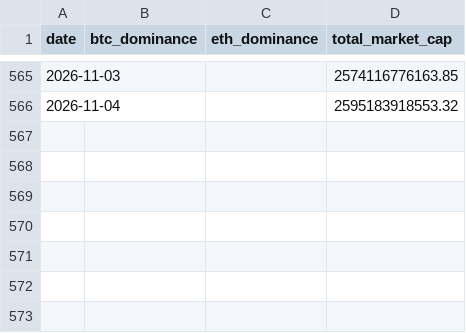
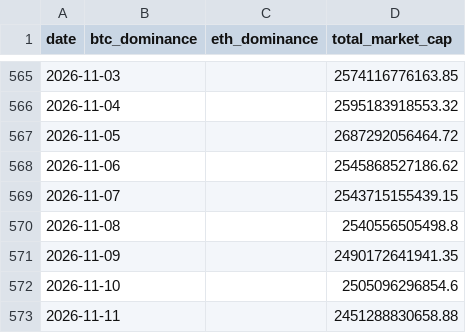
Before and after one commit to BRKME/OracAI, a CSV file: data/external/btc_dominance.csv, drawn as a sheet; only a part is shown, gaps mark what is left out; the diff names each change by its address in the sheet, - before the commit and + after, or states it on an @@ line.

Commit message:
data: refresh 2026-11-11

```diff
--- a/data/external/btc_dominance.csv
+++ b/data/external/btc_dominance.csv
+row 567: 2026-11-05 |  |  | 2687292056464.72
+row 568: 2026-11-06 |  |  | 2545868527186.62
+row 569: 2026-11-07 |  |  | 2543715155439.15
+row 570: 2026-11-08 |  |  | 2540556505498.8
+row 571: 2026-11-09 |  |  | 2490172641941.35
+row 572: 2026-11-10 |  |  | 2505096296854.6
+row 573: 2026-11-11 |  |  | 2451288830658.88
```
Also changed, not shown: data/external/btc_ohlcv.csv, data/external/eth_ohlcv.csv, 5 other files.
